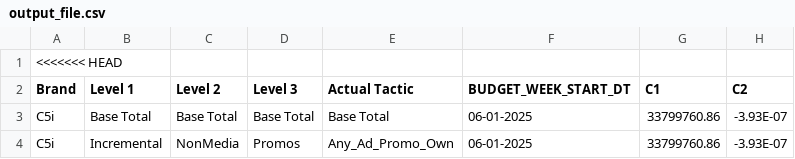
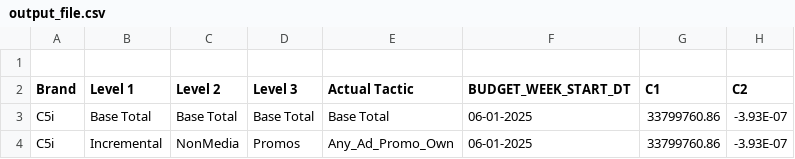
Before and after one commit to Ghanshyam-Devops/New_Tool, a CSV file: output_file.csv, drawn as a sheet; only a part is shown; the diff names each change by its address in the sheet, - before the commit and + after, or states it on an @@ line.

Commit message:
Removed Head word from csv file

```diff
--- a/output_file.csv
+++ b/output_file.csv
-A1 (Brand): <<<<<<< HEAD
+A1 (Brand): (empty)
```
